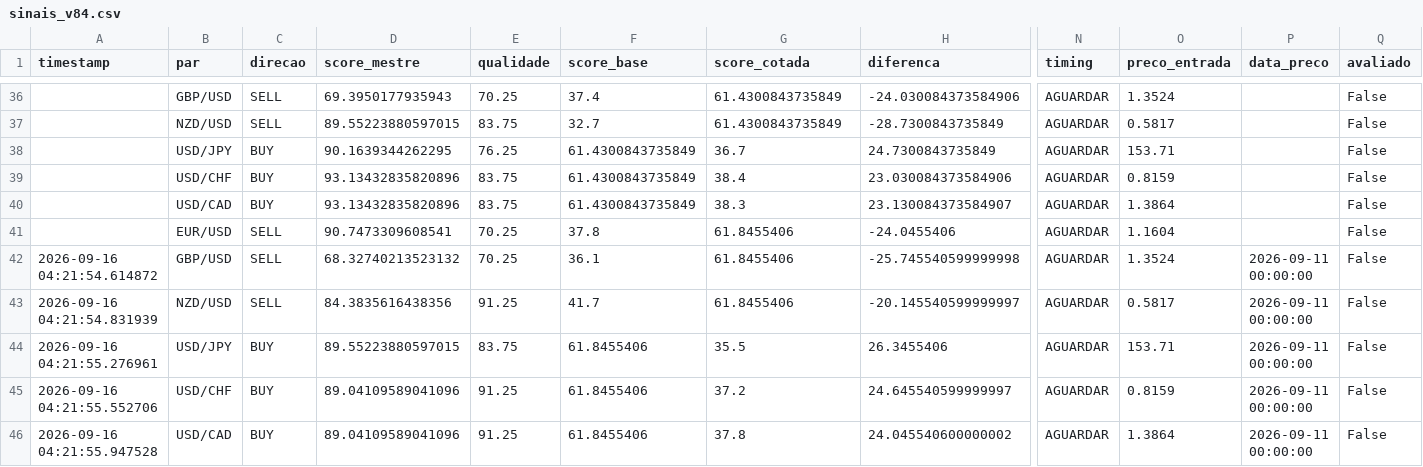
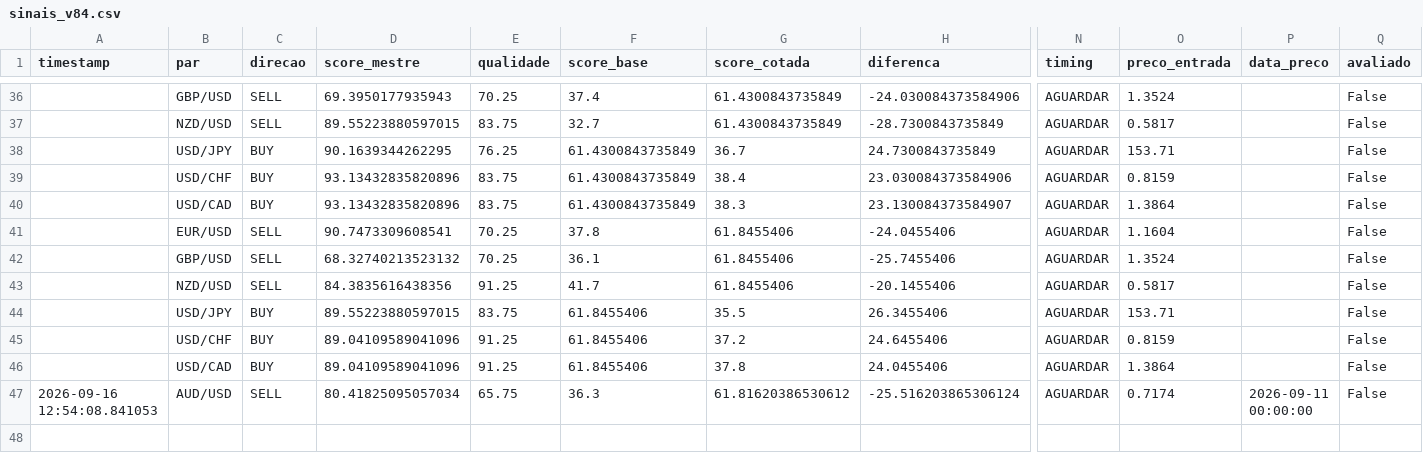
Before and after one commit to aparecidomikael97-ship-it/usd-macro-pro-v4, a CSV file: dados/sinais_v84.csv, drawn as a sheet; only a part is shown, gaps mark what is left out; rows hold the shown columns only; the diff names each change by its address in the sheet, - before the commit and + after, or states it on an @@ line.

Commit message:
V8.4: atualizar histórico de validação

```diff
--- a/dados/sinais_v84.csv
+++ b/dados/sinais_v84.csv
-A42 (timestamp): 2026-09-16 04:21:54.614872
+A42 (timestamp): (empty)
-H42 (diferenca): -25.745540599999998
+H42 (diferenca): -25.7455406
-P42:P46 (data_preco): 2026-09-11 00:00:00
+P42:P46 (data_preco): (empty)
-A43 (timestamp): 2026-09-16 04:21:54.831939
+A43 (timestamp): (empty)
-H43 (diferenca): -20.145540599999997
+H43 (diferenca): -20.1455406
-A44 (timestamp): 2026-09-16 04:21:55.276961
+A44 (timestamp): (empty)
-A45 (timestamp): 2026-09-16 04:21:55.552706
+A45 (timestamp): (empty)
-H45 (diferenca): 24.645540599999997
+H45 (diferenca): 24.6455406
-A46 (timestamp): 2026-09-16 04:21:55.947528
+A46 (timestamp): (empty)
-H46 (diferenca): 24.045540600000002
+H46 (diferenca): 24.0455406
+row 47: 2026-09-16 12:54:08.841053 | AUD/USD | SELL | 80.41825095057034 | 65.75 | 36.3 | 61.81620386530612 | -25.516203865306124 | AGUARDAR | 0.7174 | 2026-09-11 00:00:00 | False
```
